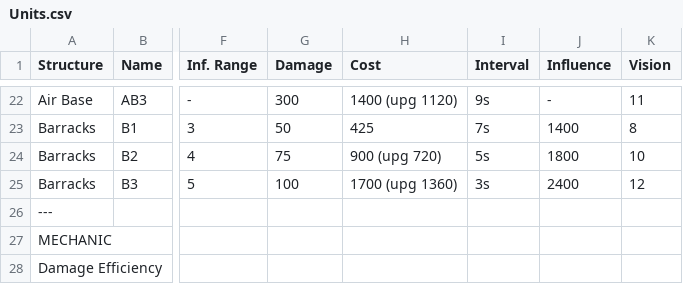
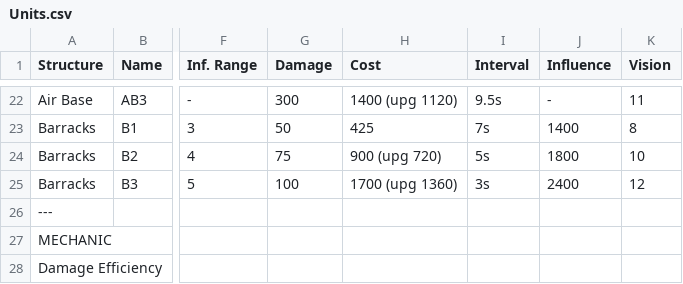
Before and after one commit to merogith/rocketio, a CSV file: Units.csv, drawn as a sheet; only a part is shown, gaps mark what is left out; the diff covers the shown part only; the diff names each change by its address in the sheet, - before the commit and + after, or states it on an @@ line.

```diff
--- a/Units.csv
+++ b/Units.csv
-I22 (Interval): 9s
+I22 (Interval): 9.5s
```
Also changed, not shown: 32 edited cells elsewhere in this file, 3 other files.
